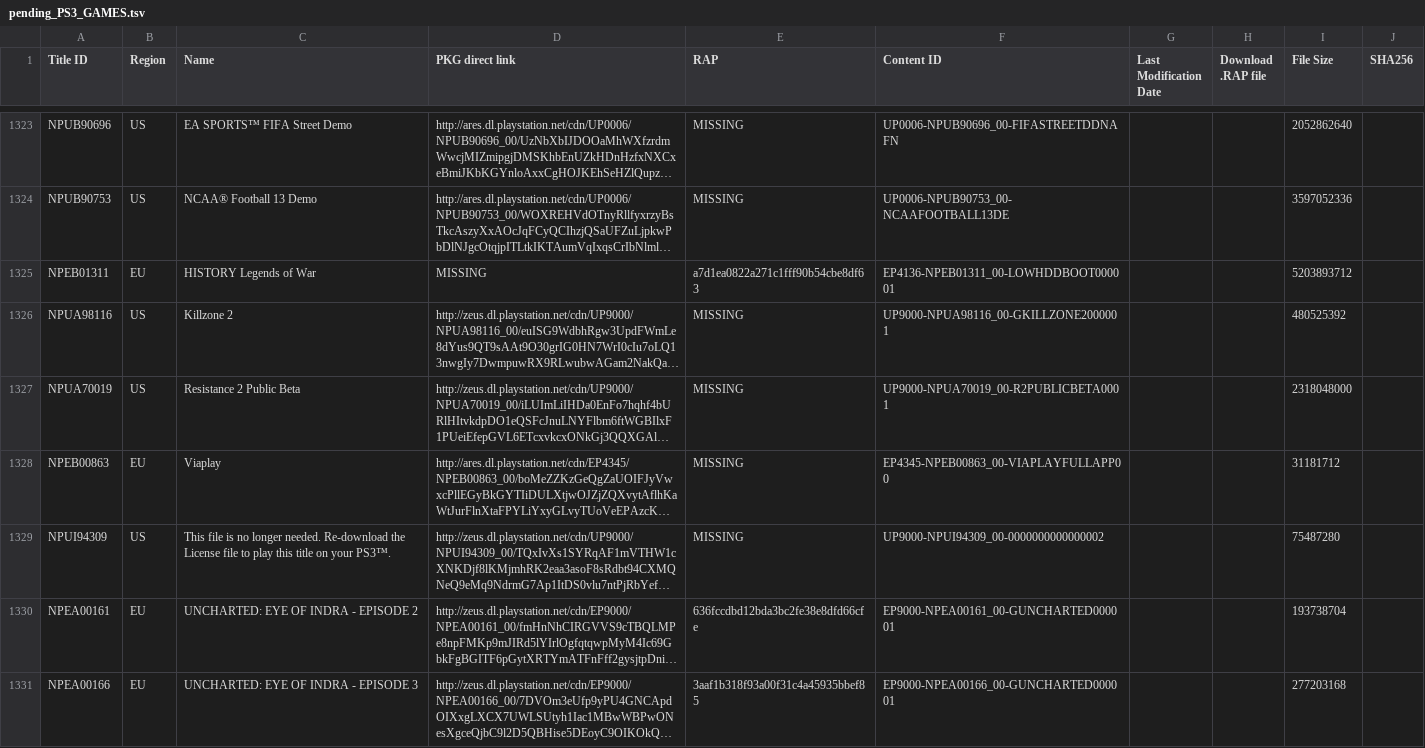
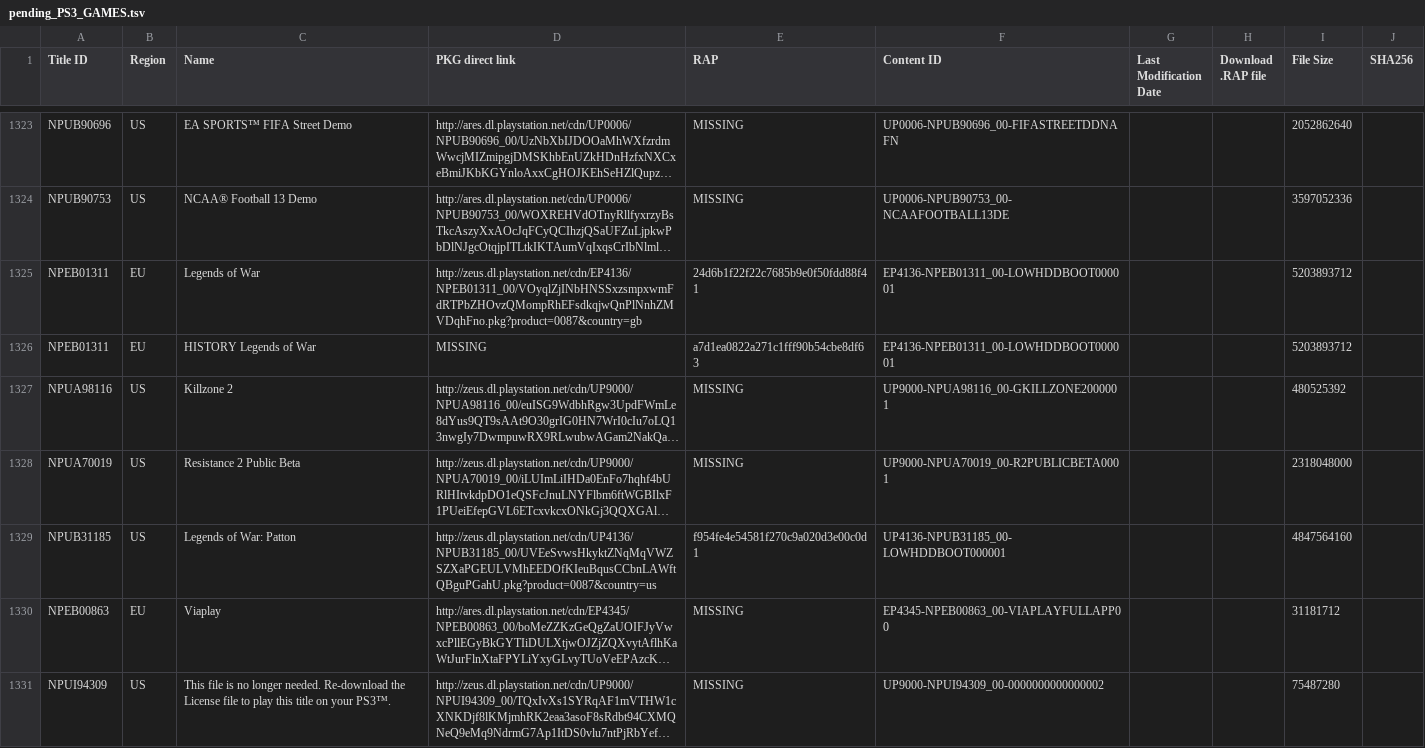
Before and after one commit to jy95/pkgi-ps3-nopaystation, a TSV file: input/pending_PS3_GAMES.tsv, drawn as a sheet; only a part is shown, gaps mark what is left out; the shorter side is filled out with more unchanged rows; long unchanged cells end in …; the diff names each change by its address in the sheet, - before the commit and + after, or states it on an @@ line.

```diff
--- a/input/pending_PS3_GAMES.tsv
+++ b/input/pending_PS3_GAMES.tsv
+row 1325: NPEB01311 | EU | Legends of War | http://zeus.dl.playstation.net/cdn/EP4136/NPEB01311_00/VOyqlZjINbHNSSxzsmpxwmFdRTPbZHOvzQMompRhEFsdkqjwQnPlNnhZMVDqhFno.pkg?product=0087&country=gb | 24d6b1f22f22c7685b9e0f50fdd88f41 | EP4136-NPEB01311_00-LOWHDDBOOT000001 |  |  | 5203893712
+row 1329: NPUB31185 | US | Legends of War: Patton | http://zeus.dl.playstation.net/cdn/UP4136/NPUB31185_00/UVEeSvwsHkyktZNqMqVWZSZXaPGEULVMhEEDOfKIeuBqusCCbnLAWftQBguPGahU.pkg?product=0087&country=us | f954fe4e54581f270c9a020d3e00c0d1 | UP4136-NPUB31185_00-LOWHDDBOOT000001 |  |  | 4847564160
```
Also changed, not shown: input/pending_PS3_THEMES.tsv, output/pkgi_games_pending.csv, 4 other files.
